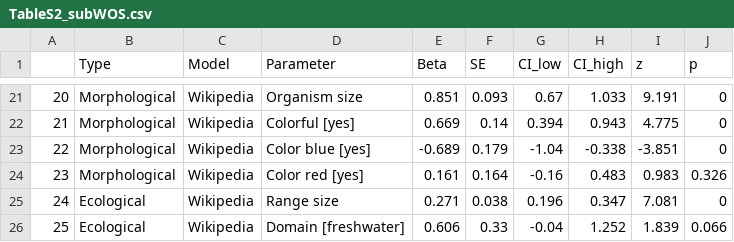
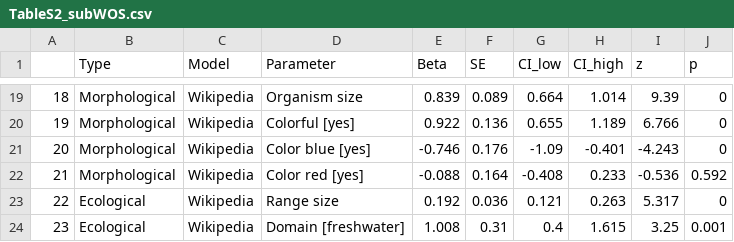
Before and after one commit to StefanoMammola/Mammola_et_al_ToL_research_interest, a CSV file: Tables/TableS2_subWOS.csv, drawn as a sheet; only a part is shown, gaps mark what is left out; addresses are those after the commit; the diff covers the shown part only; the diff names each change by its address in the sheet, - before the commit and + after, or states it on an @@ line.

```diff
--- a/Tables/TableS2_subWOS.csv
+++ b/Tables/TableS2_subWOS.csv
@@ column A renumbered from row 3 down @@
-E19 (Beta): 0.851
+E19 (Beta): 0.839
-F19 (SE): 0.093
+F19 (SE): 0.089
-G19 (CI_low): 0.67
+G19 (CI_low): 0.664
-H19 (CI_high): 1.033
+H19 (CI_high): 1.014
-I19 (z): 9.191
+I19 (z): 9.39
-E20 (Beta): 0.669
+E20 (Beta): 0.922
-F20 (SE): 0.14
+F20 (SE): 0.136
-G20 (CI_low): 0.394
+G20 (CI_low): 0.655
-H20 (CI_high): 0.943
+H20 (CI_high): 1.189
-I20 (z): 4.775
+I20 (z): 6.766
-E21 (Beta): -0.689
+E21 (Beta): -0.746
-F21 (SE): 0.179
+F21 (SE): 0.176
-G21 (CI_low): -1.04
+G21 (CI_low): -1.09
-H21 (CI_high): -0.338
+H21 (CI_high): -0.401
-I21 (z): -3.851
+I21 (z): -4.243
-E22 (Beta): 0.161
+E22 (Beta): -0.088
-G22 (CI_low): -0.16
+G22 (CI_low): -0.408
-H22 (CI_high): 0.483
+H22 (CI_high): 0.233
-I22 (z): 0.983
+I22 (z): -0.536
-J22 (p): 0.326
+J22 (p): 0.592
-E23 (Beta): 0.271
+E23 (Beta): 0.192
-F23 (SE): 0.038
+F23 (SE): 0.036
-G23 (CI_low): 0.196
+G23 (CI_low): 0.121
-H23 (CI_high): 0.347
+H23 (CI_high): 0.263
-I23 (z): 7.081
+I23 (z): 5.317
-E24 (Beta): 0.606
+E24 (Beta): 1.008
-F24 (SE): 0.33
+F24 (SE): 0.31
-G24 (CI_low): -0.04
+G24 (CI_low): 0.4
-H24 (CI_high): 1.252
+H24 (CI_high): 1.615
-I24 (z): 1.839
+I24 (z): 3.25
-J24 (p): 0.066
+J24 (p): 0.001
```
Also changed, not shown: 2 removed rows and 138 edited cells elsewhere in this file, Tables/TableS1.csv, Tables/TableS2_sub_wiki.csv, 6 other files.
